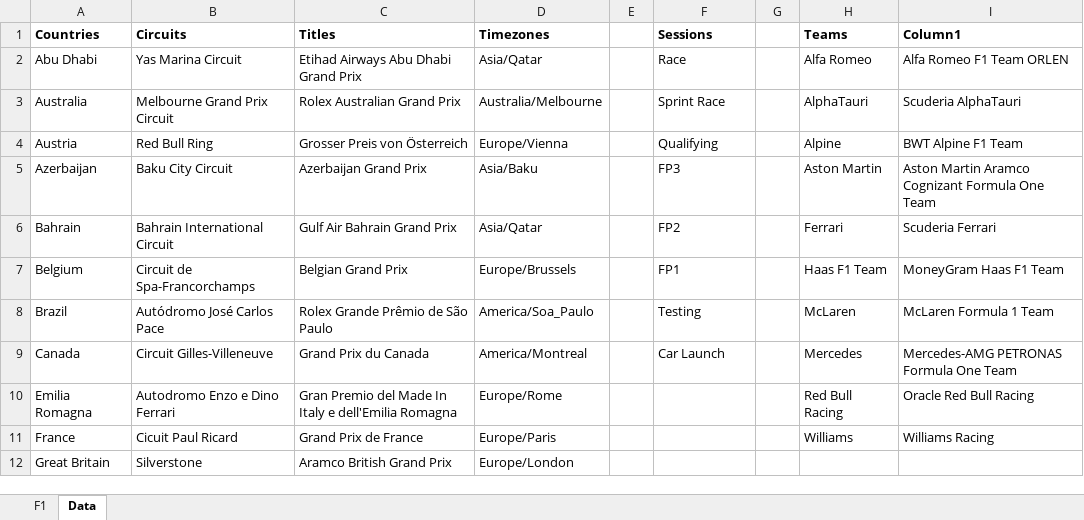
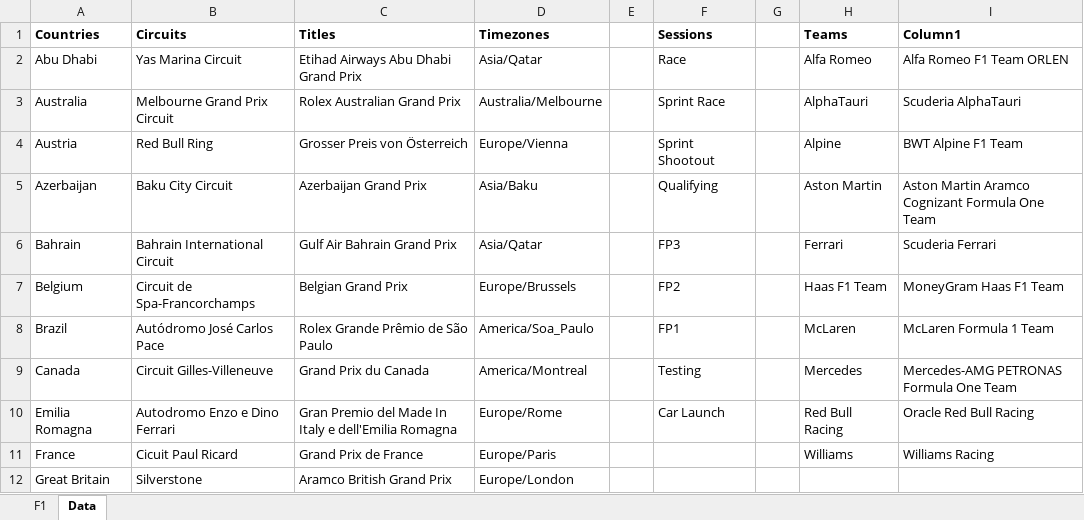
Before and after one commit to robinvenables/calendars, an Excel workbook: f1/F1.xlsx, sheet Data, drawn as a sheet; only a part is shown; values as stored, in another font and other column widths than the file's, no borders; table styles not drawn; the diff names each change by its address in the sheet, - before the commit and + after, or states it on an @@ line.

```diff
--- a/f1/F1.xlsx (sheet Data)
+++ b/f1/F1.xlsx (sheet Data)
-F4 (Sessions): Qualifying
+F4 (Sessions): Sprint Shootout
-F5 (Sessions): FP3
+F5 (Sessions): Qualifying
-F6 (Sessions): FP2
+F6 (Sessions): FP3
-F7 (Sessions): FP1
+F7 (Sessions): FP2
-F8 (Sessions): Testing
+F8 (Sessions): FP1
-F9 (Sessions): Car Launch
+F9 (Sessions): Testing
-F10 (Sessions): (empty)
+F10 (Sessions): Car Launch
```
Also changed, not shown: sheet F1, motogp/MotoGP.xlsx, 2 other files.
